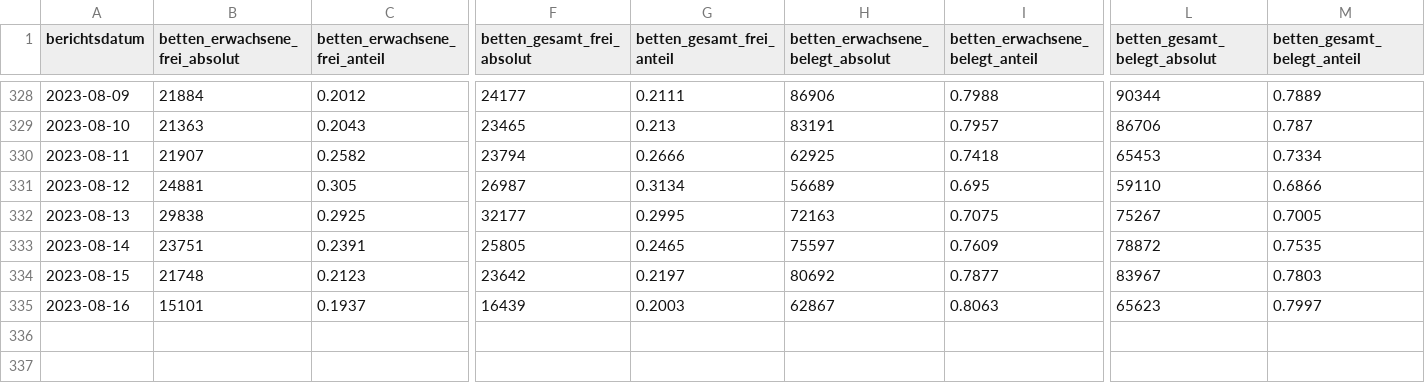
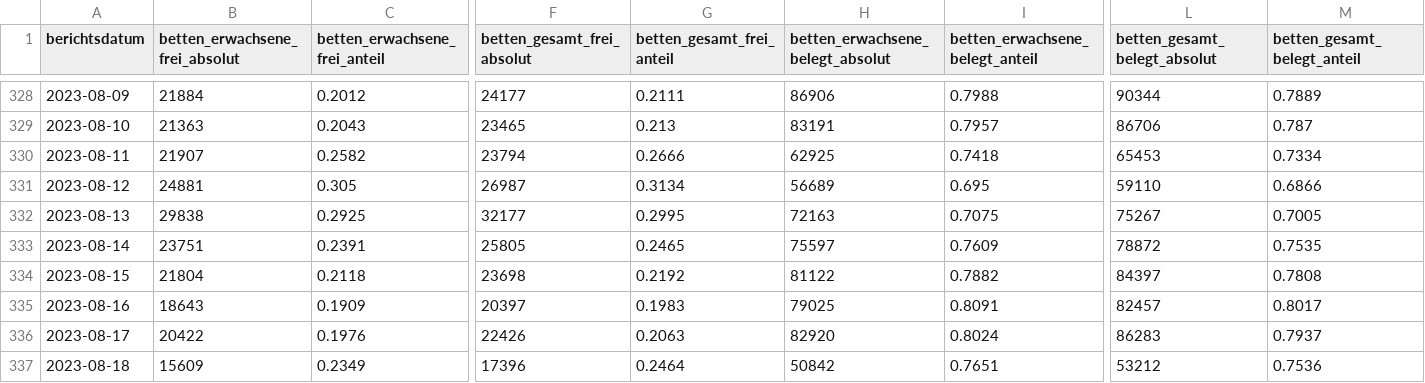
Before and after one commit to robert-koch-institut/Krankenhaus-Bettenbelegung_in_Deutschland, a CSV file: Krankenhaus-Bettenbelegung_Deutschland.csv, drawn as a sheet; only a part is shown, gaps mark what is left out; rows hold the shown columns only; the diff covers the shown part only; the diff names each change by its address in the sheet, - before the commit and + after, or states it on an @@ line.

```diff
--- a/Krankenhaus-Bettenbelegung_Deutschland.csv
+++ b/Krankenhaus-Bettenbelegung_Deutschland.csv
-B334 (betten_erwachsene_frei_absolut): 21748
+B334 (betten_erwachsene_frei_absolut): 21804
-C334 (betten_erwachsene_frei_anteil): 0.2123
+C334 (betten_erwachsene_frei_anteil): 0.2118
-F334 (betten_gesamt_frei_absolut): 23642
+F334 (betten_gesamt_frei_absolut): 23698
-G334 (betten_gesamt_frei_anteil): 0.2197
+G334 (betten_gesamt_frei_anteil): 0.2192
-H334 (betten_erwachsene_belegt_absolut): 80692
+H334 (betten_erwachsene_belegt_absolut): 81122
-I334 (betten_erwachsene_belegt_anteil): 0.7877
+I334 (betten_erwachsene_belegt_anteil): 0.7882
-L334 (betten_gesamt_belegt_absolut): 83967
+L334 (betten_gesamt_belegt_absolut): 84397
-M334 (betten_gesamt_belegt_anteil): 0.7803
+M334 (betten_gesamt_belegt_anteil): 0.7808
-B335 (betten_erwachsene_frei_absolut): 15101
+B335 (betten_erwachsene_frei_absolut): 18643
-C335 (betten_erwachsene_frei_anteil): 0.1937
+C335 (betten_erwachsene_frei_anteil): 0.1909
-F335 (betten_gesamt_frei_absolut): 16439
+F335 (betten_gesamt_frei_absolut): 20397
-G335 (betten_gesamt_frei_anteil): 0.2003
+G335 (betten_gesamt_frei_anteil): 0.1983
-H335 (betten_erwachsene_belegt_absolut): 62867
+H335 (betten_erwachsene_belegt_absolut): 79025
-I335 (betten_erwachsene_belegt_anteil): 0.8063
+I335 (betten_erwachsene_belegt_anteil): 0.8091
-L335 (betten_gesamt_belegt_absolut): 65623
+L335 (betten_gesamt_belegt_absolut): 82457
-M335 (betten_gesamt_belegt_anteil): 0.7997
+M335 (betten_gesamt_belegt_anteil): 0.8017
+row 336: 2023-08-17 | 20422 | 0.1976 | 22426 | 0.2063 | 82920 | 0.8024 | 86283 | 0.7937
+row 337: 2023-08-18 | 15609 | 0.2349 | 17396 | 0.2464 | 50842 | 0.7651 | 53212 | 0.7536
```
Also changed, not shown: 6 edited cells elsewhere in this file, Krankenhaus-Bettenbelegung_Bundeslaender.csv, 1 other file.
